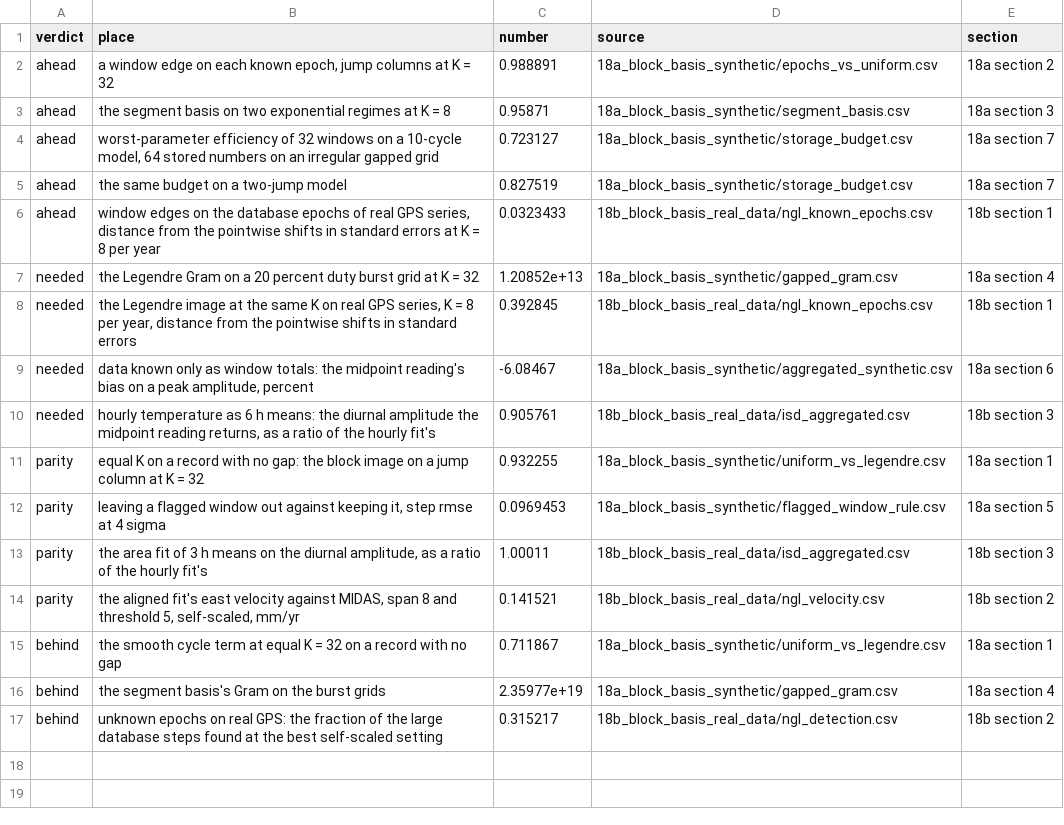
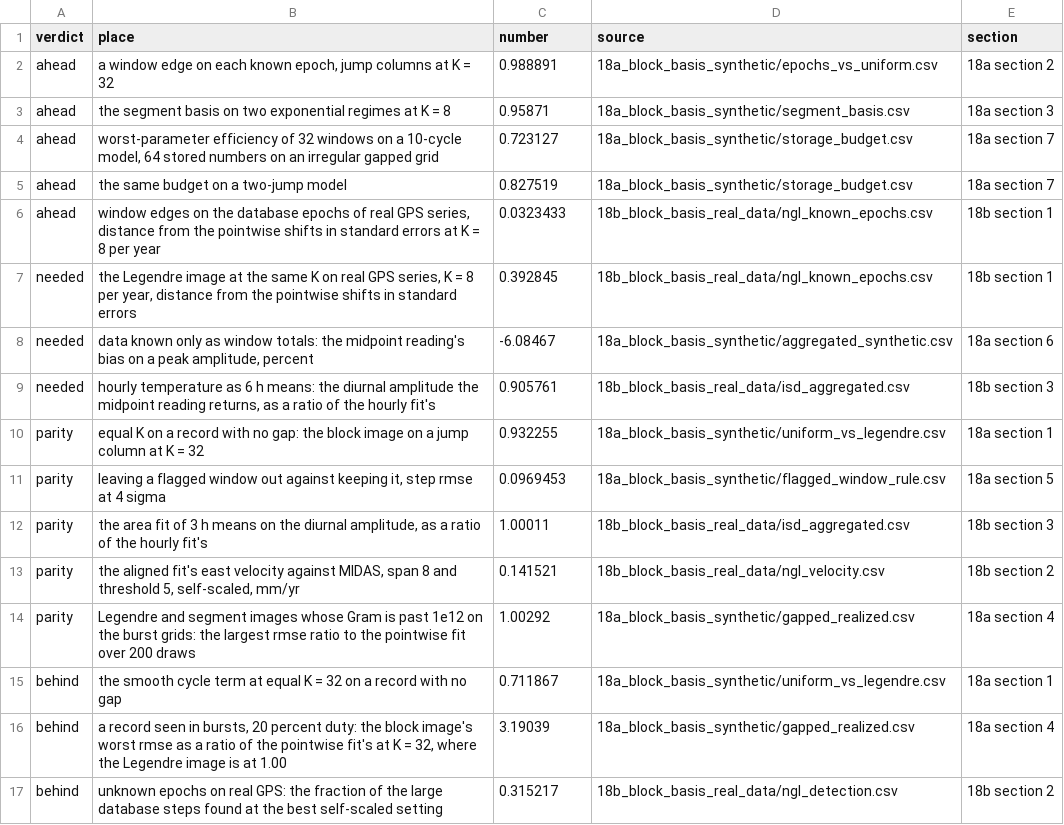
Before and after one commit to ringavirda/science-nonline, a CSV file: packages/dtfit-experimental/experiments/results/18b_block_basis_real_data/applicability_map.csv, drawn as a sheet.

Commit message:
Notebook 18b's map reads the gapped rows from the repeated draws.

```diff
--- a/packages/dtfit-experimental/experiments/results/18b_block_basis_real_data/applicability_map.csv
+++ b/packages/dtfit-experimental/experiments/results/18b_block_basis_real_data/applicability_map.csv
@@ -6,3 +6,2 @@ ahead,the same budget on a two-jump model,0.827519,18a_block_basis_synthetic/sto
 ahead,"window edges on the database epochs of real GPS series, distance from the pointwise shifts in standard errors at K = 8 per year",0.0323433,18b_block_basis_real_data/ngl_known_epochs.csv,18b section 1
-needed,the Legendre Gram on a 20 percent duty burst grid at K = 32,1.20852e+13,18a_block_basis_synthetic/gapped_gram.csv,18a section 4
 needed,"the Legendre image at the same K on real GPS series, K = 8 per year, distance from the pointwise shifts in standard errors",0.392845,18b_block_basis_real_data/ngl_known_epochs.csv,18b section 1
@@ -14,4 +13,5 @@ parity,"the area fit of 3 h means on the diurnal amplitude, as a ratio of the ho
 parity,"the aligned fit's east velocity against MIDAS, span 8 and threshold 5, self-scaled, mm/yr",0.141521,18b_block_basis_real_data/ngl_velocity.csv,18b section 2
+parity,Legendre and segment images whose Gram is past 1e12 on the burst grids: the largest rmse ratio to the pointwise fit over 200 draws,1.00292,18a_block_basis_synthetic/gapped_realized.csv,18a section 4
 behind,the smooth cycle term at equal K = 32 on a record with no gap,0.711867,18a_block_basis_synthetic/uniform_vs_legendre.csv,18a section 1
-behind,the segment basis's Gram on the burst grids,2.35977e+19,18a_block_basis_synthetic/gapped_gram.csv,18a section 4
+behind,"a record seen in bursts, 20 percent duty: the block image's worst rmse as a ratio of the pointwise fit's at K = 32, where the Legendre image is at 1.00",3.19039,18a_block_basis_synthetic/gapped_realized.csv,18a section 4
 behind,unknown epochs on real GPS: the fraction of the large database steps found at the best self-scaled setting,0.315217,18b_block_basis_real_data/ngl_detection.csv,18b section 2
```
Also changed, not shown: 1 other file.
